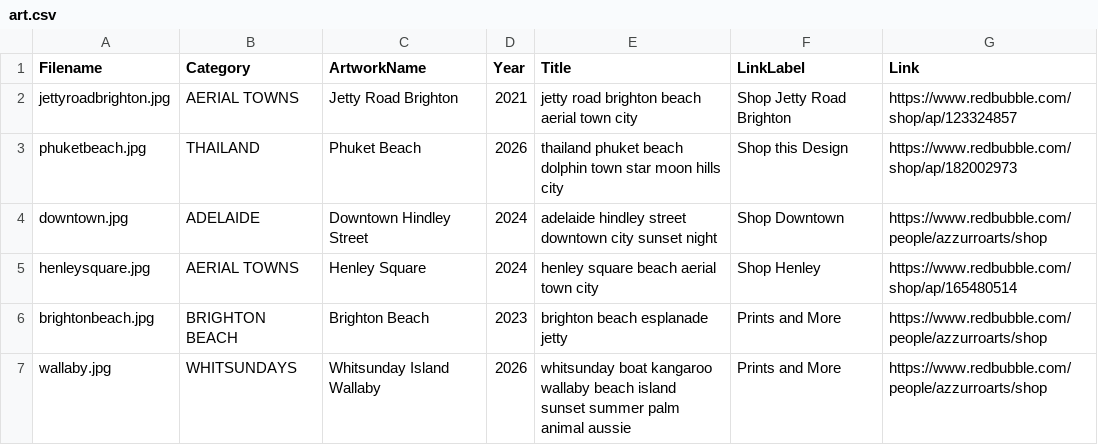
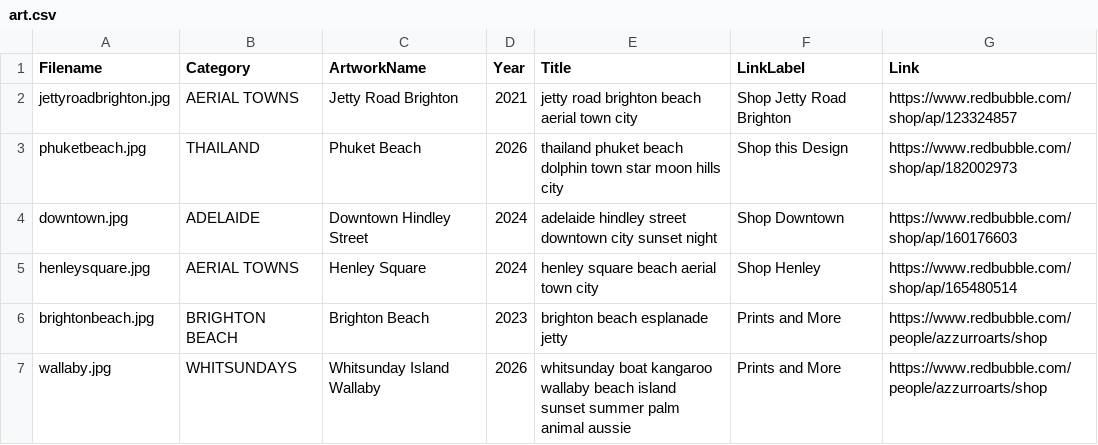
Before and after one commit to azzurroarts/illustrations, a CSV file: art.csv, drawn as a sheet; only a part is shown.

Commit message:
downtownlink

```diff
--- a/art.csv
+++ b/art.csv
@@ -3,3 +3,3 @@ jettyroadbrighton.jpg,AERIAL TOWNS,Jetty Road Brighton,2021,jetty road brighton
 phuketbeach.jpg,THAILAND,Phuket Beach,2026,thailand phuket beach dolphin town star moon hills city, Shop this Design, https://www.redbubble.com/shop/ap/182002973
-downtown.jpg,ADELAIDE,Downtown Hindley Street,2024,adelaide hindley street downtown city sunset night,Shop Downtown,https://www.redbubble.com/people/azzurroarts/shop
+downtown.jpg,ADELAIDE,Downtown Hindley Street,2024,adelaide hindley street downtown city sunset night,Shop Downtown,https://www.redbubble.com/shop/ap/160176603
 henleysquare.jpg,AERIAL TOWNS,Henley Square,2024,henley square beach aerial town city,Shop Henley,https://www.redbubble.com/shop/ap/165480514
```
